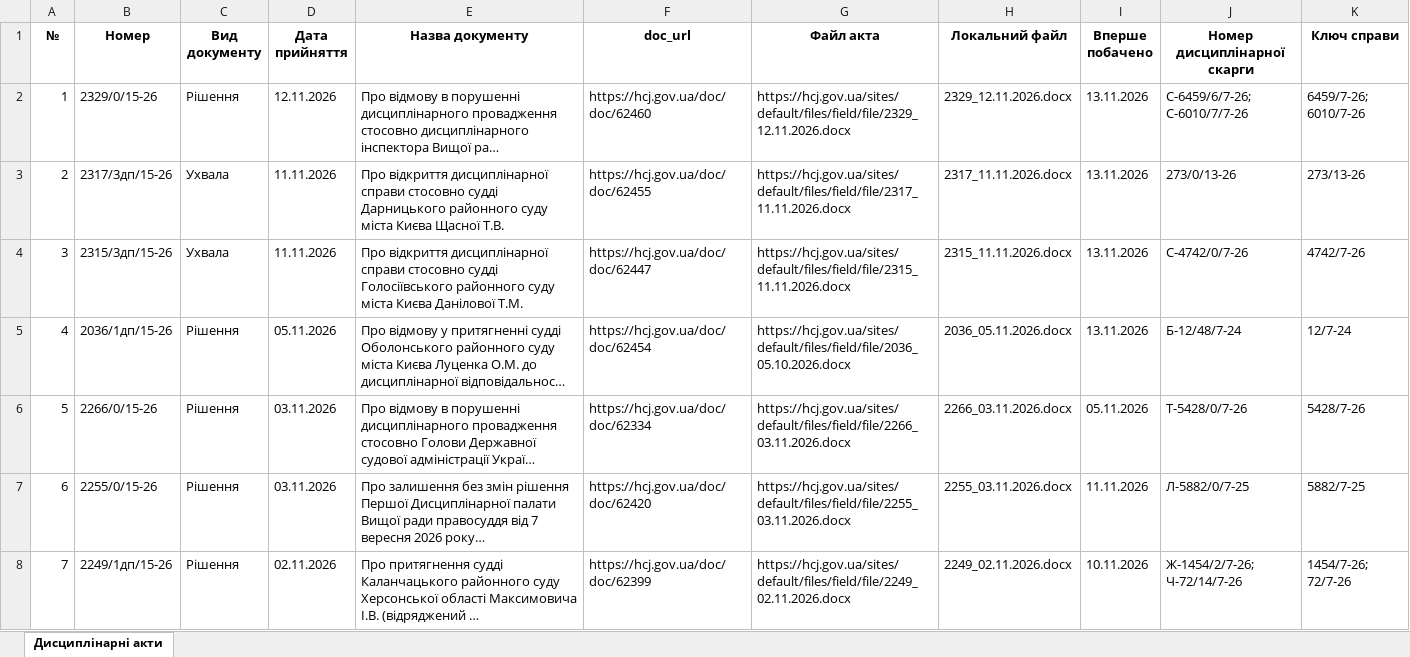
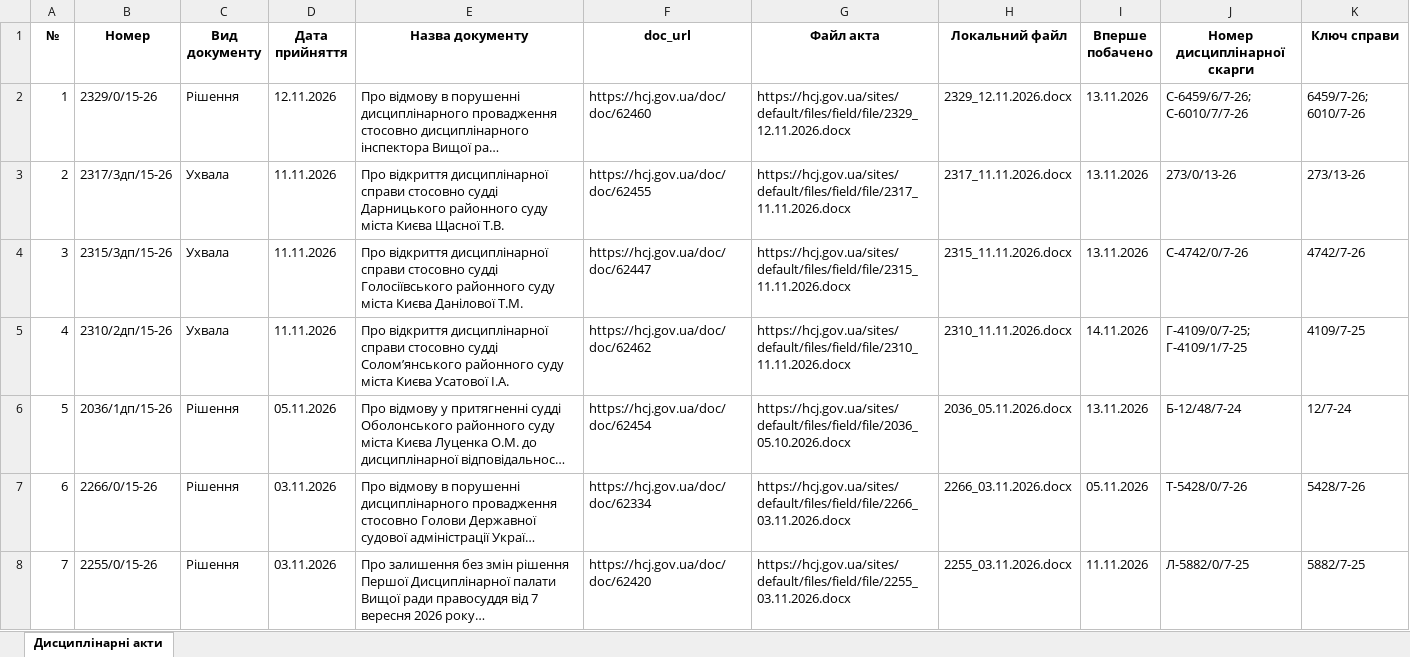
Before and after one commit to brdo-ict-sector/vrp-decisions, an Excel workbook: data/register/hcj_acts_selected.xlsx, sheet Дисциплінарні акти, drawn as a sheet; only a part is shown; the shorter side is filled out with more unchanged rows; long unchanged cells end in …; values as stored, in another font and other column widths than the file's, no borders; addresses are those after the commit; the diff names each change by its address in the sheet, - before the commit and + after, or states it on an @@ line.

Commit message:
data: автоматичне оновлення 2026-11-14
Щоденний цикл: реєстр → витягування нових актів → експорт → публікація.

```diff
--- a/data/register/hcj_acts_selected.xlsx (sheet Дисциплінарні акти)
+++ b/data/register/hcj_acts_selected.xlsx (sheet Дисциплінарні акти)
+row 5: 4 | 2310/2дп/15-26 | Ухвала | 11.11.2026 | Про відкриття дисциплінарної справи стосовно судді Солом’янського районного суду міста Києва Усатової І.А. | https://hcj.gov.ua/doc/doc/62462 | https://hcj.gov.ua/sites/default/files/field/file/2310_11.11.2026.docx | 2310_11.11.2026.docx | 14.11.2026 | Г-4109/0/7-25; Г-4109/1/7-25 | 4109/7-25
@@ column A (№) renumbered from row 6 down @@
```
Also changed, not shown: 5 other files.
